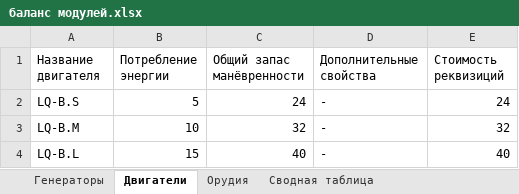
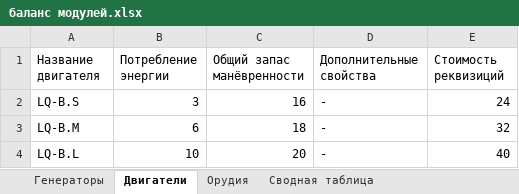
Before and after one commit to BoyVOL/BoyVOL.github.io, an Excel workbook: TabletopWargameProject/V2/баланс модулей.xlsx, sheet Двигатели, drawn as a sheet; values as stored, in another font and other column widths than the file's, no borders; charts and pictures not drawn; the diff names each change by its address in the sheet, - before the commit and + after, or states it on an @@ line.

```diff
--- a/TabletopWargameProject/V2/баланс модулей.xlsx (sheet Двигатели)
+++ b/TabletopWargameProject/V2/баланс модулей.xlsx (sheet Двигатели)
-B2 (Потребление энергии): 5
+B2 (Потребление энергии): 3
-C2 (Общий запас манёвренности): 24
+C2 (Общий запас манёвренности): 16
-B3 (Потребление энергии): 10
+B3 (Потребление энергии): 6
-C3 (Общий запас манёвренности): 32
+C3 (Общий запас манёвренности): 18
-B4 (Потребление энергии): 15
+B4 (Потребление энергии): 10
-C4 (Общий запас манёвренности): 40
+C4 (Общий запас манёвренности): 20
```
Also changed, not shown: sheet Сводная таблица, sheet Орудия, sheet Генераторы, charts or pictures.
